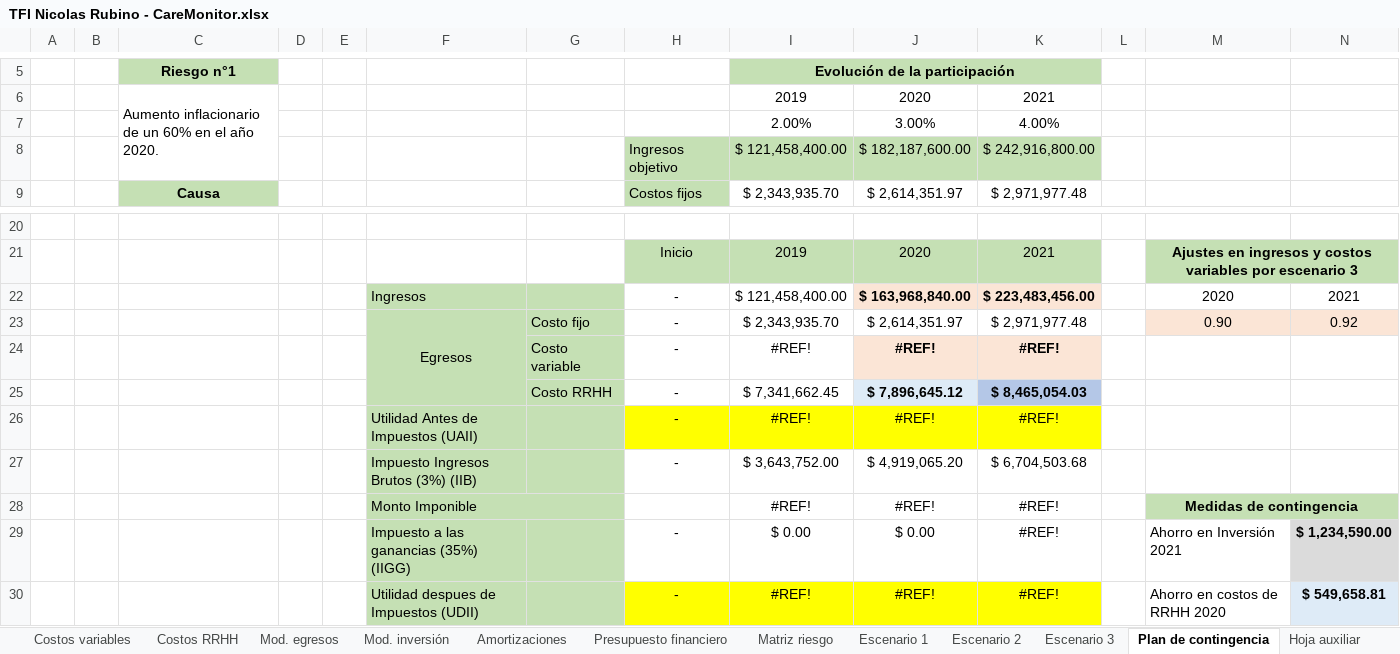
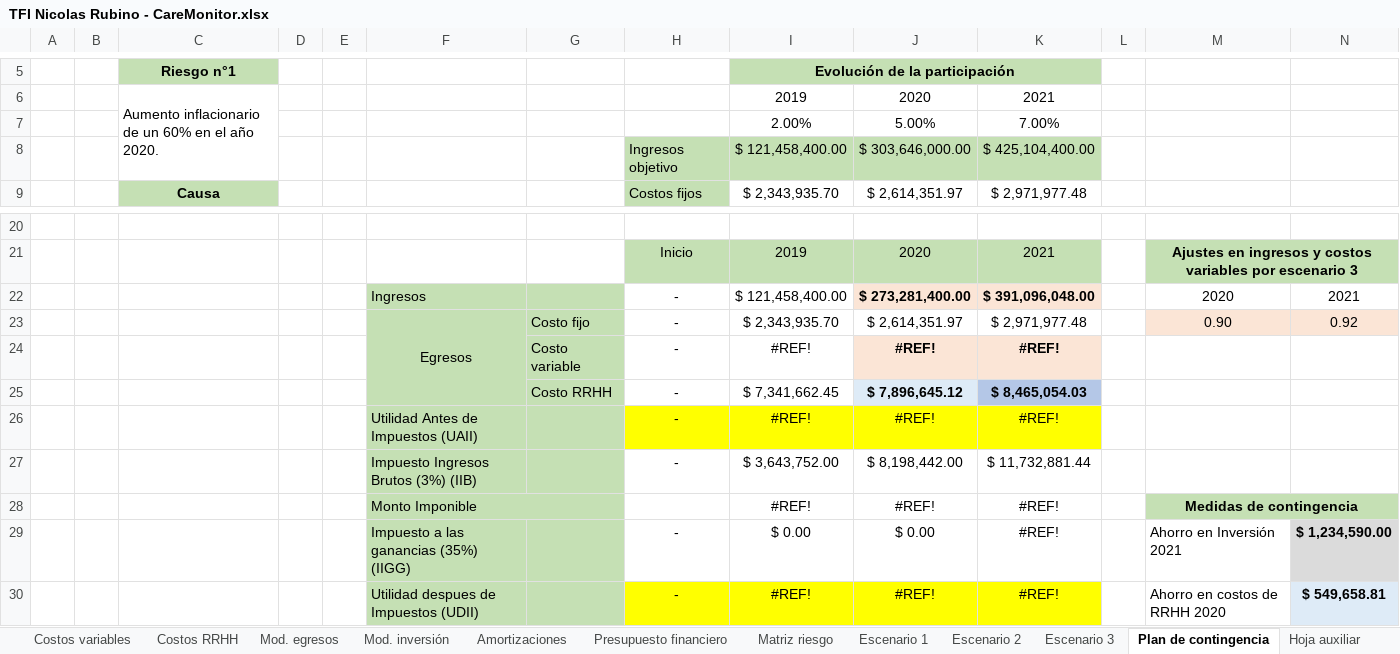
Before and after one commit to nicor1994/CareMonitor-NicolasRubino, an Excel workbook: SAP/TFI Nicolas Rubino - CareMonitor.xlsx, sheet Plan de contingencia, drawn as a sheet; only a part is shown, gaps mark what is left out; values as stored, in another font and other column widths than the file's, no borders; charts and pictures not drawn; removed rows and columns are numbered as before the commit, all else as after; the diff names each change by its address in the sheet, - before the commit and + after, or states it on an @@ line.

```diff
--- a/SAP/TFI Nicolas Rubino - CareMonitor.xlsx (sheet Plan de contingencia)
+++ b/SAP/TFI Nicolas Rubino - CareMonitor.xlsx (sheet Plan de contingencia)
-row 7:  |  |  |  |  |  |  |  | 2.00% | 3.00% | 4.00%
-row 8:  |  |  |  |  |  |  | Ingresos objetivo | $ 121,458,400.00 | $ 182,187,600.00 | $ 242,916,800.00
+row 7:  |  |  |  |  |  |  |  | 2.00% | 5.00% | 7.00%
+row 8:  |  |  |  |  |  |  | Ingresos objetivo | $ 121,458,400.00 | $ 303,646,000.00 | $ 425,104,400.00
-J22: $ 163,968,840.00
+J22: $ 273,281,400.00
-K22: $ 223,483,456.00
+K22: $ 391,096,048.00
-J27: $ 4,919,065.20
+J27: $ 8,198,442.00
-K27: $ 6,704,503.68
+K27: $ 11,732,881.44
```
Also changed, not shown: sheet Proy. ventas, sheet Escenario 3, sheet Escenario 2, sheet Escenario 1, sheet Presupuesto financiero, sheet Mod. egresos, 7 more sheets, formulas that keep their value, charts or pictures.
